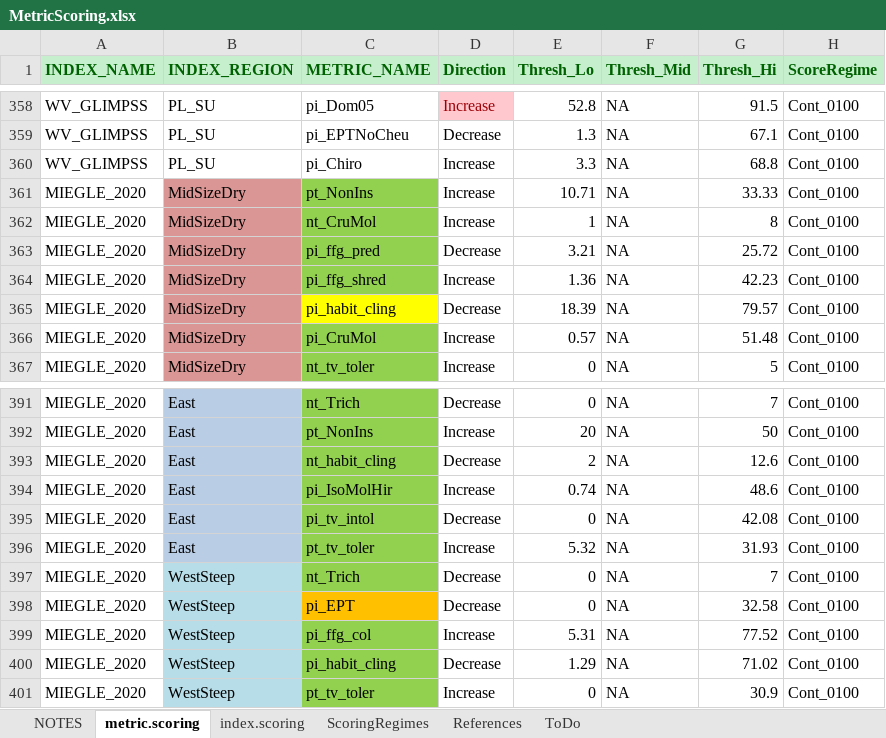
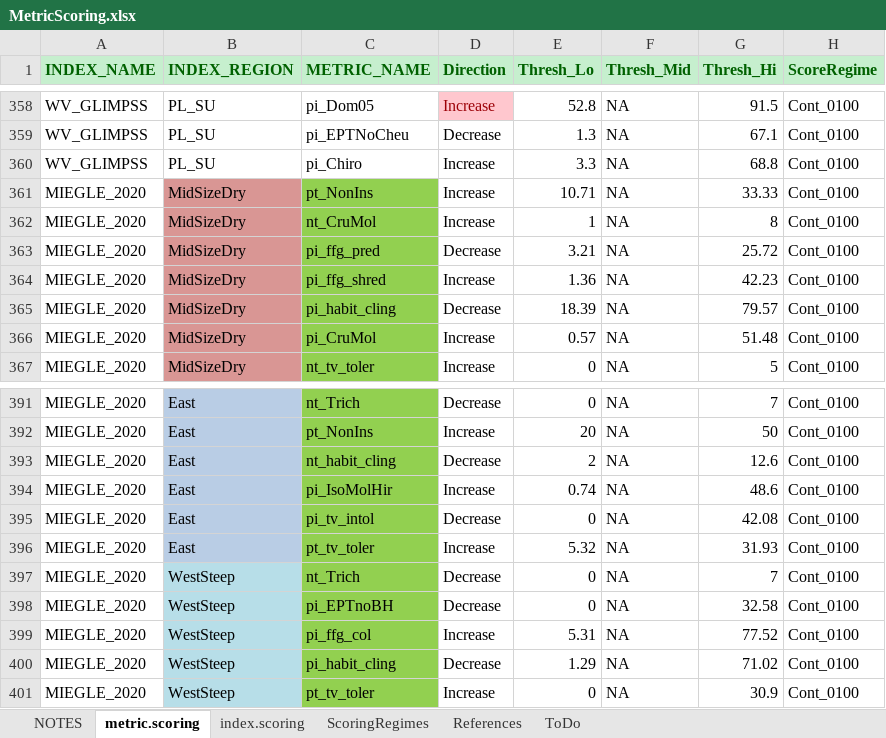
Before and after one commit to leppott/BioMonTools, an Excel workbook: inst/extdata/MetricScoring.xlsx, sheet metric.scoring, drawn as a sheet; only a part is shown, gaps mark what is left out; values as stored, in another font and other column widths than the file's, no borders; conditional formats not drawn; the diff names each change by its address in the sheet, - before the commit and + after, or states it on an @@ line.

Commit message:
Updated pi_EPTnoBH
Updated pi_EPTnoBH metric in MetricNames and MetricScoring excel files.

```diff
--- a/inst/extdata/MetricScoring.xlsx (sheet metric.scoring)
+++ b/inst/extdata/MetricScoring.xlsx (sheet metric.scoring)
-C365 fill: #FFFF00
+C365 fill: #92D050
-C398 (METRIC_NAME): pi_EPT
+C398 (METRIC_NAME): pi_EPTnoBH
-C398 fill: #FFC000
+C398 fill: #92D050
```
Also changed, not shown: inst/extdata/MetricNames.xlsx.
